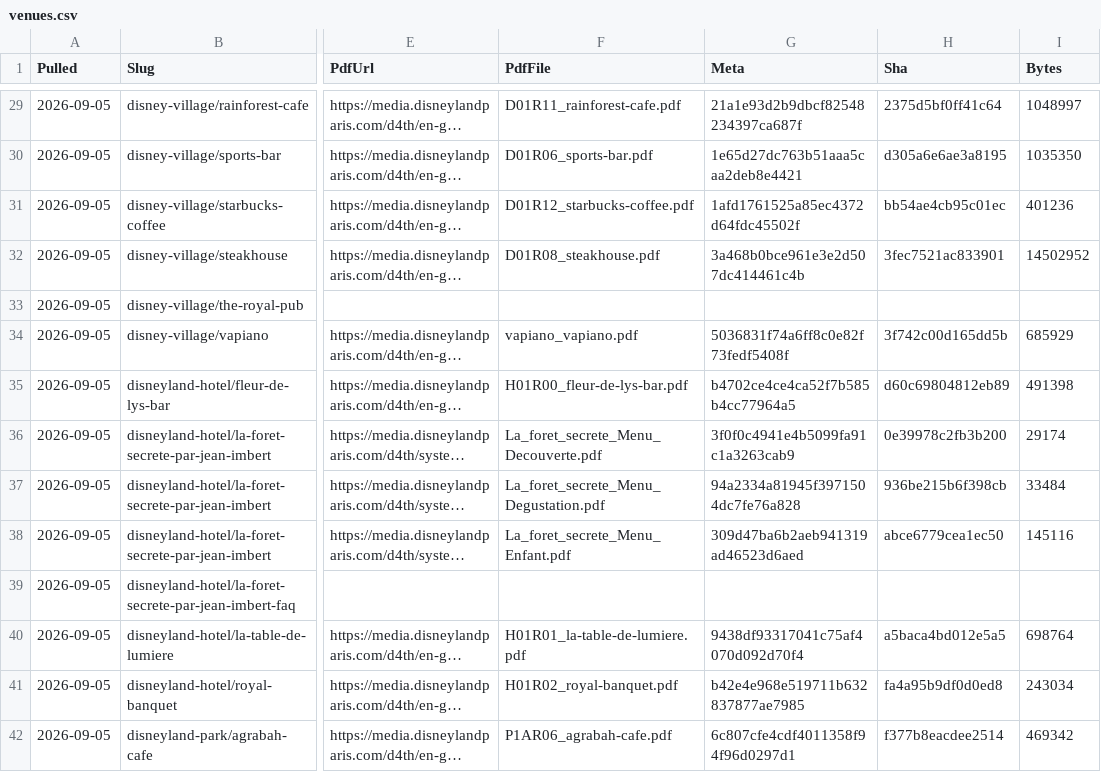
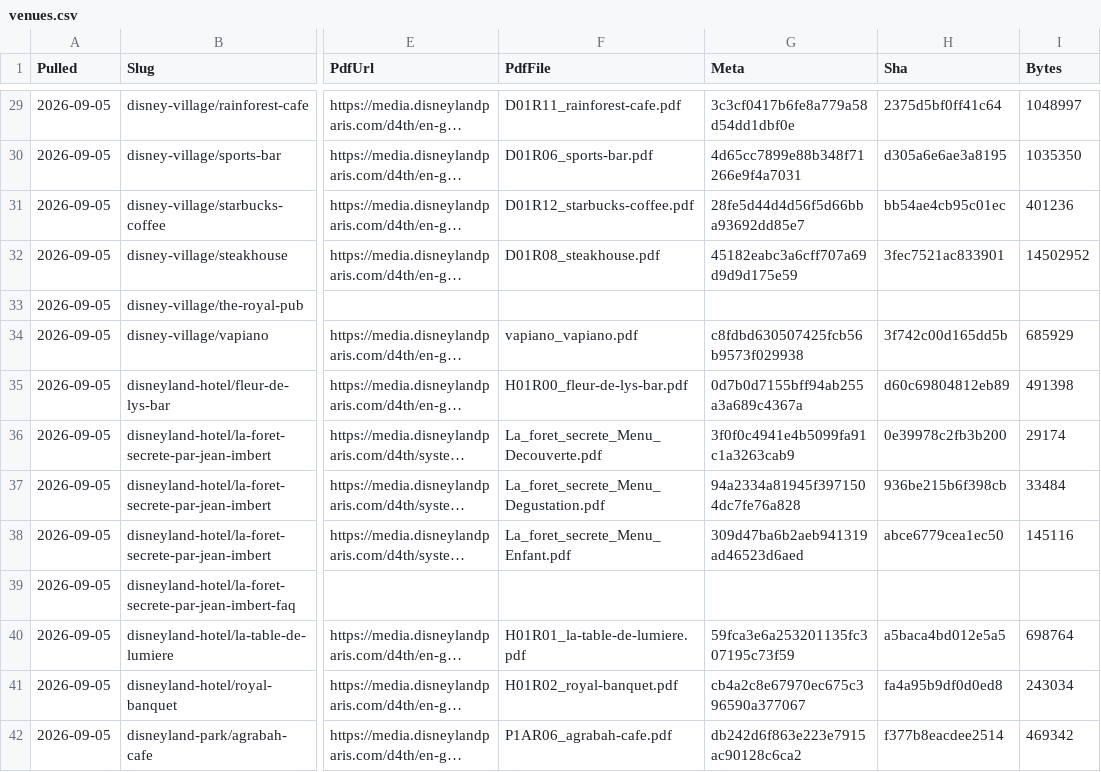
Before and after one commit to scoopdisney/paris-menu-watch, a CSV file: data/venues.csv, drawn as a sheet; only a part is shown, gaps mark what is left out; long unchanged cells end in …; the diff covers the shown part only; the diff names each change by its address in the sheet, - before the commit and + after, or states it on an @@ line.

```diff
--- a/data/venues.csv
+++ b/data/venues.csv
-G29 (Meta): 21a1e93d2b9dbcf82548234397ca687f
+G29 (Meta): 3c3cf0417b6fe8a779a58d54dd1dbf0e
-G30 (Meta): 1e65d27dc763b51aaa5caa2deb8e4421
+G30 (Meta): 4d65cc7899e88b348f71266e9f4a7031
-G31 (Meta): 1afd1761525a85ec4372d64fdc45502f
+G31 (Meta): 28fe5d44d4d56f5d66bba93692dd85e7
-G32 (Meta): 3a468b0bce961e3e2d507dc414461c4b
+G32 (Meta): 45182eabc3a6cff707a69d9d9d175e59
-G34 (Meta): 5036831f74a6ff8c0e82f73fedf5408f
+G34 (Meta): c8fdbd630507425fcb56b9573f029938
-G35 (Meta): b4702ce4ce4ca52f7b585b4cc77964a5
+G35 (Meta): 0d7b0d7155bff94ab255a3a689c4367a
-G40 (Meta): 9438df93317041c75af4070d092d70f4
+G40 (Meta): 59fca3e6a253201135fc307195c73f59
-G41 (Meta): b42e4e968e519711b632837877ae7985
+G41 (Meta): cb4a2c8e67970ec675c396590a377067
-G42 (Meta): 6c807cfe4cdf4011358f94f96d0297d1
+G42 (Meta): db242d6f863e223e7915ac90128c6ca2
```
Also changed, not shown: 70 edited cells elsewhere in this file, data/prices.csv.
